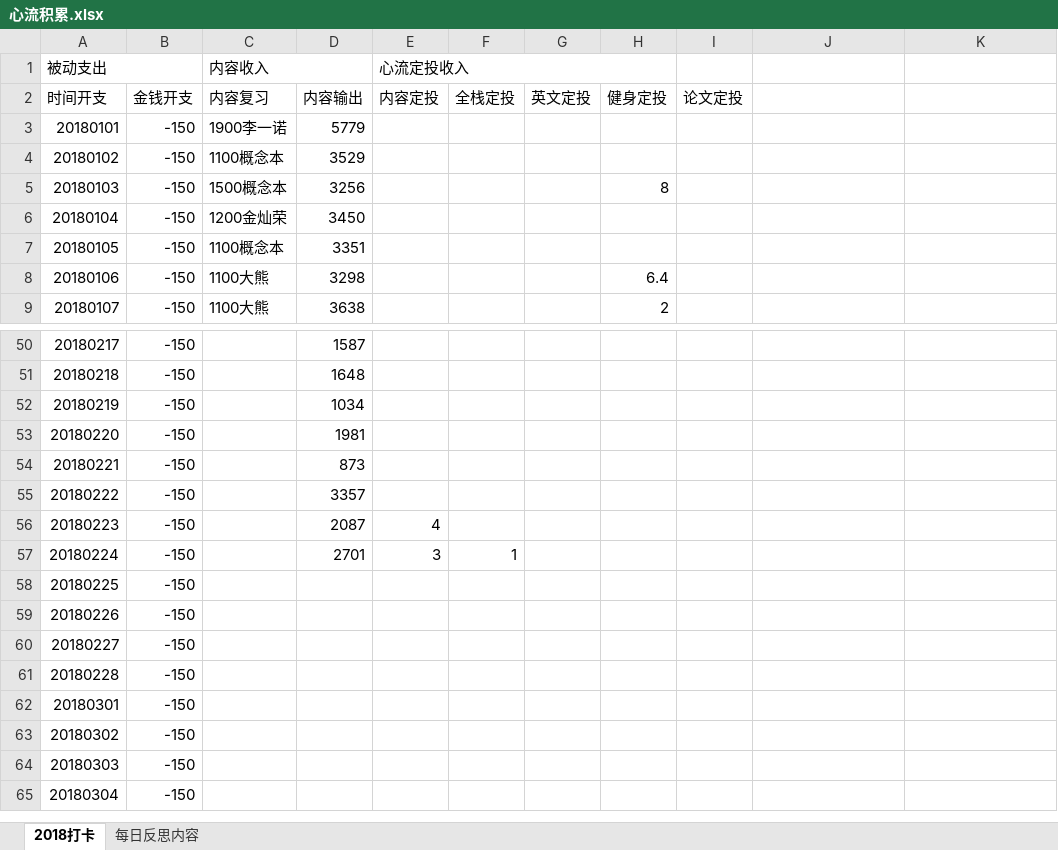
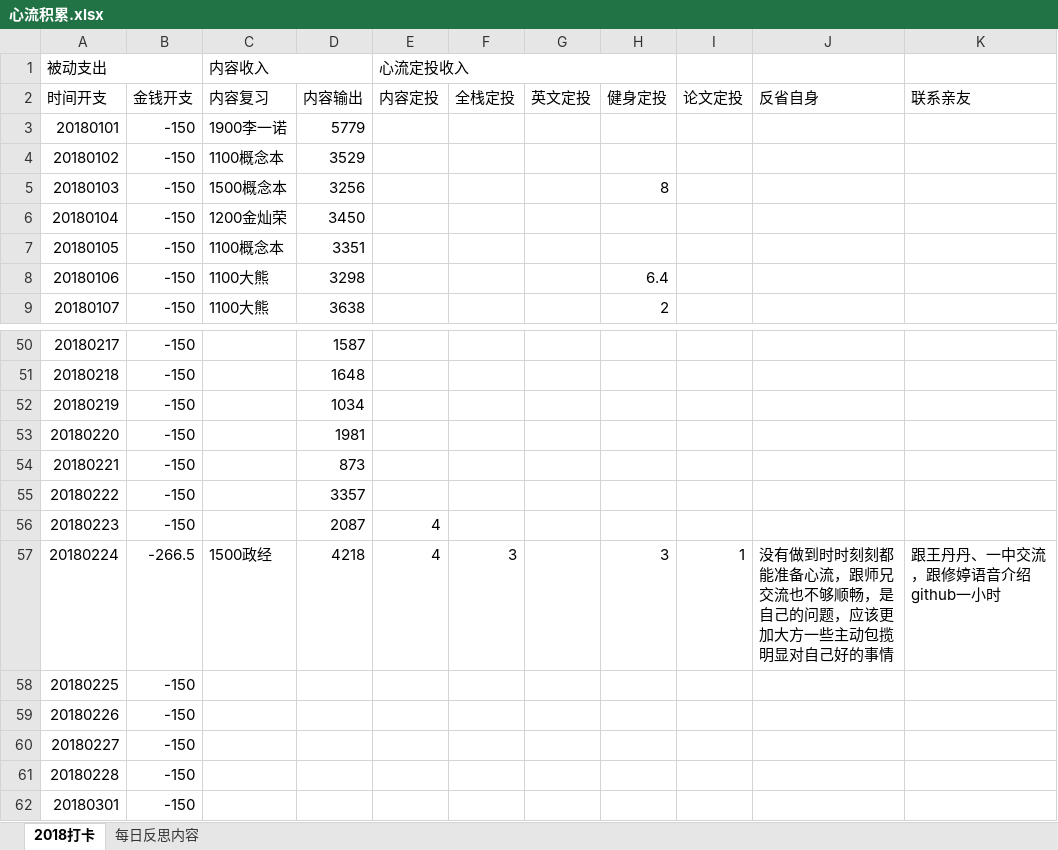
Before and after one commit to HanYouyang/GrowUp2018, an Excel workbook: 心流积累.xlsx, sheet 2018打卡, drawn as a sheet; only a part is shown, gaps mark what is left out; the shorter side is filled out with more unchanged rows; values as stored, in another font and other column widths than the file's, no cell formats; the diff names each change by its address in the sheet, - before the commit and + after, or states it on an @@ line.

```diff
--- a/心流积累.xlsx (sheet 2018打卡)
+++ b/心流积累.xlsx (sheet 2018打卡)
-J2: (empty)
+J2: 反省自身
-K2: (empty)
+K2: 联系亲友
-B57: -150
+B57: -266.5
-C57 (内容收入): (empty)
+C57 (内容收入): 1500政经
-D57: 2701
+D57: 4218
-E57 (心流定投收入): 3
+E57 (心流定投收入): 4
-F57: 1
+F57: 3
-H57: (empty)
+H57: 3
-I57: (empty)
+I57: 1
-J57: (empty)
+J57: 没有做到时时刻刻都能准备心流，跟师兄交流也不够顺畅，是自己的问题，应该更加大方一些主动包揽明显对自己好的事情
-K57: (empty)
+K57: 跟王丹丹、一中交流，跟修婷语音介绍github一小时
```
Also changed, not shown: cell formats, 8 other files.
